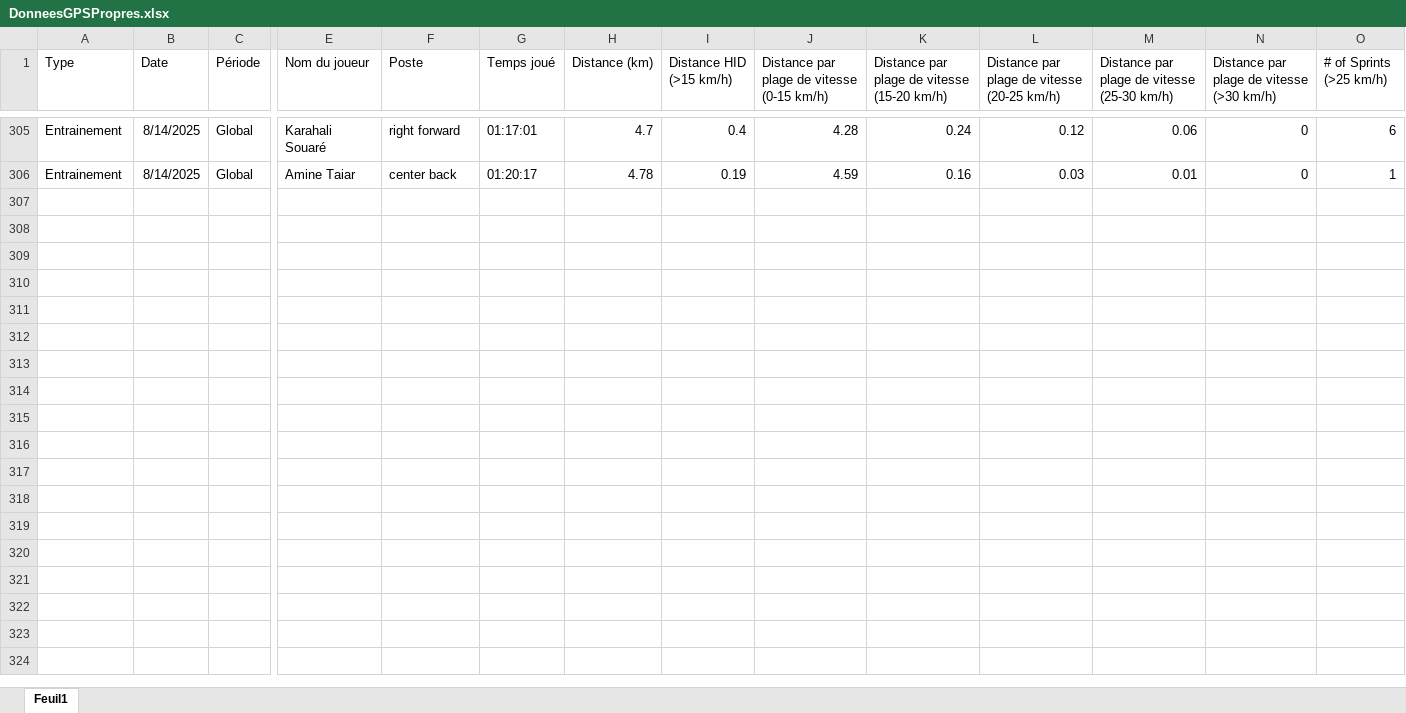
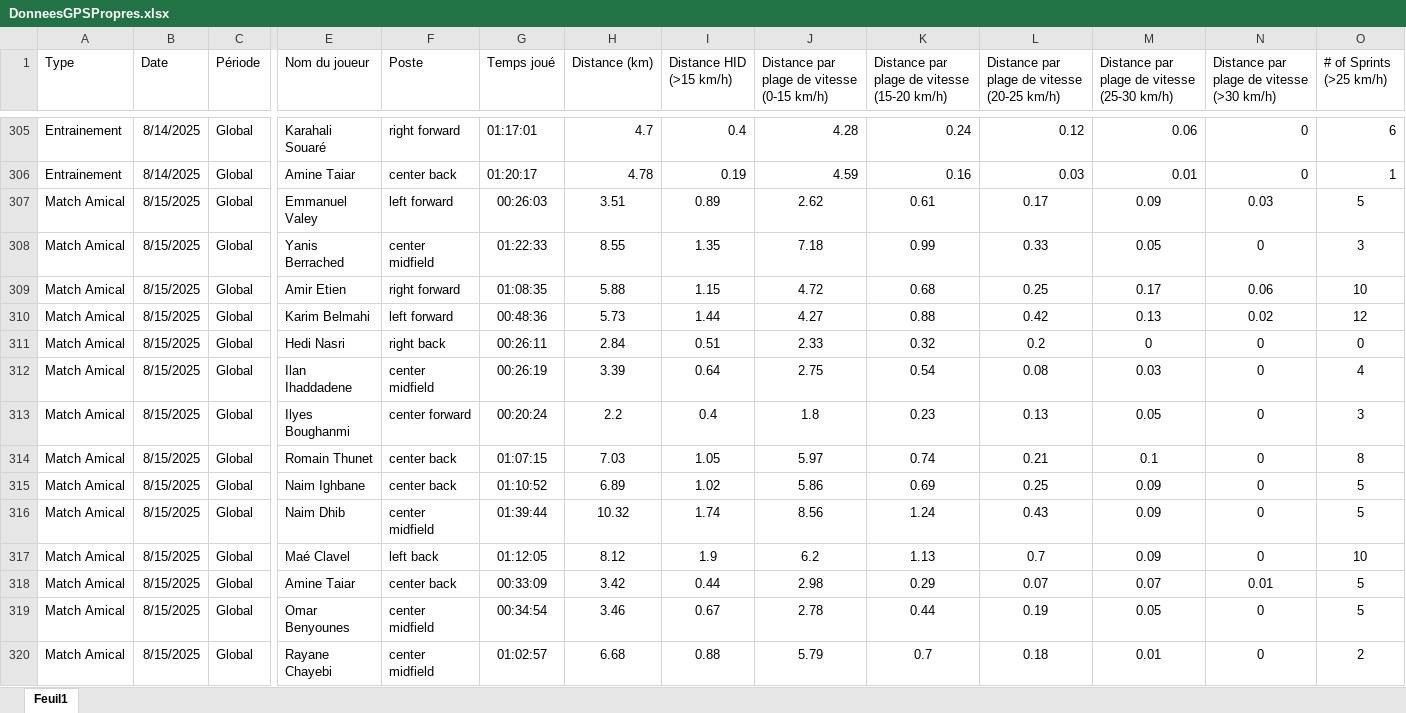
Before and after one commit to Chris15100/lld-app, an Excel workbook: data/DonneesGPSPropres.xlsx, sheet Feuil1, drawn as a sheet; only a part is shown, gaps mark what is left out; values as stored, in another font and other column widths than the file's, no borders; rows hold the shown columns only; the diff names each change by its address in the sheet, - before the commit and + after, or states it on an @@ line.

```diff
--- a/data/DonneesGPSPropres.xlsx (sheet Feuil1)
+++ b/data/DonneesGPSPropres.xlsx (sheet Feuil1)
+row 307: Match Amical | 8/15/2025 | Global | Emmanuel Valey | left forward | 00:26:03 | 3.51 | 0.89 | 2.62 | 0.61 | 0.17 | 0.09 | 0.03 | 5
+row 308: Match Amical | 8/15/2025 | Global | Yanis Berrached | center midfield | 01:22:33 | 8.55 | 1.35 | 7.18 | 0.99 | 0.33 | 0.05 | 0 | 3
+row 309: Match Amical | 8/15/2025 | Global | Amir Etien | right forward | 01:08:35 | 5.88 | 1.15 | 4.72 | 0.68 | 0.25 | 0.17 | 0.06 | 10
+row 310: Match Amical | 8/15/2025 | Global | Karim Belmahi | left forward | 00:48:36 | 5.73 | 1.44 | 4.27 | 0.88 | 0.42 | 0.13 | 0.02 | 12
+row 311: Match Amical | 8/15/2025 | Global | Hedi Nasri | right back | 00:26:11 | 2.84 | 0.51 | 2.33 | 0.32 | 0.2 | 0 | 0 | 0
+row 312: Match Amical | 8/15/2025 | Global | Ilan Ihaddadene | center midfield | 00:26:19 | 3.39 | 0.64 | 2.75 | 0.54 | 0.08 | 0.03 | 0 | 4
+row 313: Match Amical | 8/15/2025 | Global | Ilyes Boughanmi | center forward | 00:20:24 | 2.2 | 0.4 | 1.8 | 0.23 | 0.13 | 0.05 | 0 | 3
+row 314: Match Amical | 8/15/2025 | Global | Romain Thunet | center back | 01:07:15 | 7.03 | 1.05 | 5.97 | 0.74 | 0.21 | 0.1 | 0 | 8
+row 315: Match Amical | 8/15/2025 | Global | Naim Ighbane | center back | 01:10:52 | 6.89 | 1.02 | 5.86 | 0.69 | 0.25 | 0.09 | 0 | 5
+row 316: Match Amical | 8/15/2025 | Global | Naim Dhib | center midfield | 01:39:44 | 10.32 | 1.74 | 8.56 | 1.24 | 0.43 | 0.09 | 0 | 5
+row 317: Match Amical | 8/15/2025 | Global | Maé Clavel | left back | 01:12:05 | 8.12 | 1.9 | 6.2 | 1.13 | 0.7 | 0.09 | 0 | 10
+row 318: Match Amical | 8/15/2025 | Global | Amine Taiar | center back | 00:33:09 | 3.42 | 0.44 | 2.98 | 0.29 | 0.07 | 0.07 | 0.01 | 5
+row 319: Match Amical | 8/15/2025 | Global | Omar Benyounes | center midfield | 00:34:54 | 3.46 | 0.67 | 2.78 | 0.44 | 0.19 | 0.05 | 0 | 5
+row 320: Match Amical | 8/15/2025 | Global | Rayane Chayebi | center midfield | 01:02:57 | 6.68 | 0.88 | 5.79 | 0.7 | 0.18 | 0.01 | 0 | 2
```
Also changed, not shown: 1 other file.
